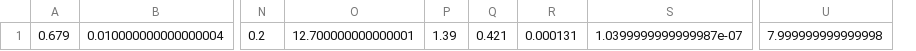
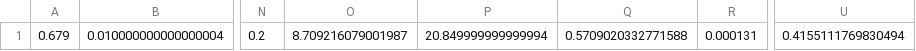
Before and after one commit to gustavwiden/Kandidatprojekt, a CSV file: Scripts/acceptable_params_SLE_PK.csv, drawn as a sheet; only a part is shown, gaps mark what is left out; removed rows and columns are numbered as before the commit, all else as after; the diff names each change by its address in the sheet, - before the commit and + after, or states it on an @@ line.

```diff
--- a/Scripts/acceptable_params_SLE_PK.csv
+++ b/Scripts/acceptable_params_SLE_PK.csv
-column O, row 1: 12.700000000000001
-column P, row 1: 1.39
-column Q, row 1: 0.421
+column O, row 1: 8.709216079001987
+column P, row 1: 20.849999999999994
+column Q, row 1: 0.5709020332771588
-column S, row 1: 1.0399999999999987e-07
-column U, row 1: 7.999999999999998
+column U, row 1: 0.4155111769830494
```
Also changed, not shown: Scripts/acceptable_params_SLE_PD.csv, 7 other files.
